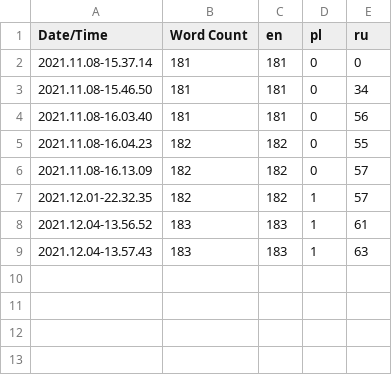
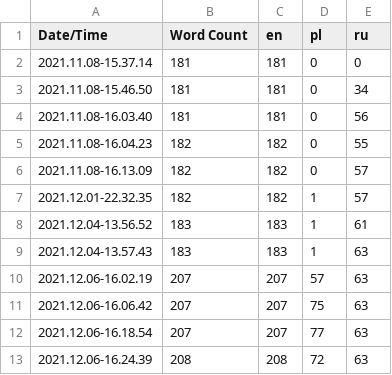
Before and after one commit to 01eksandr/Labirynt, a CSV file: Content/Localization/Game/Game.csv, drawn as a sheet.

```diff
--- a/Content/Localization/Game/Game.csv
+++ b/Content/Localization/Game/Game.csv
@@ -9 +9,5 @@ Date/Time,Word Count,en,pl,ru
 2021.12.04-13.57.43,183,183,1,63
+2021.12.06-16.02.19,207,207,57,63
+2021.12.06-16.06.42,207,207,75,63
+2021.12.06-16.18.54,207,207,77,63
+2021.12.06-16.24.39,208,208,72,63
```
Also changed, not shown: 26 other files.
